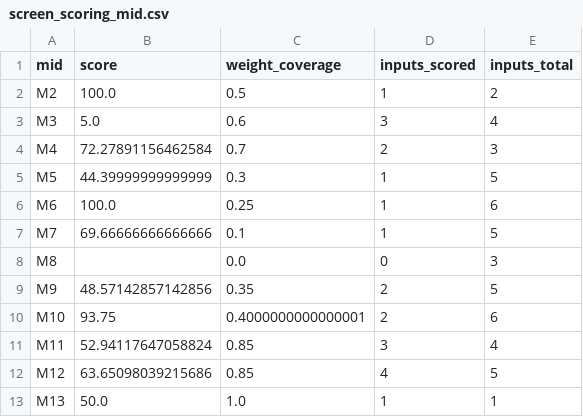
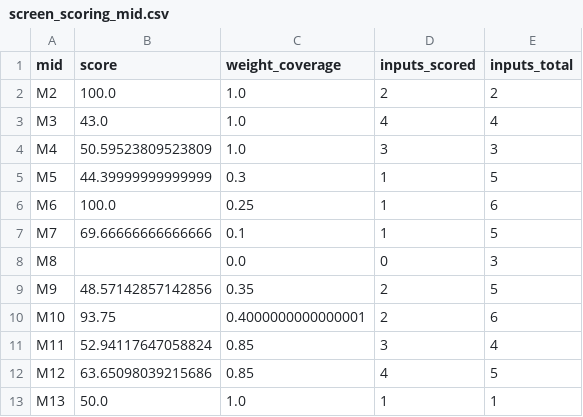
Before and after one commit to dhirajjain9/Sandbox---brand, a CSV file: runs/2026-11-25_cadlec/screen_scoring_mid.csv, drawn as a sheet.

```diff
--- a/runs/2026-11-25_cadlec/screen_scoring_mid.csv
+++ b/runs/2026-11-25_cadlec/screen_scoring_mid.csv
@@ -1,5 +1,5 @@
 mid,score,weight_coverage,inputs_scored,inputs_total
-M2,100.0,0.5,1,2
-M3,5.0,0.6,3,4
-M4,72.27891156462584,0.7,2,3
+M2,100.0,1.0,2,2
+M3,43.0,1.0,4,4
+M4,50.59523809523809,1.0,3,3
 M5,44.39999999999999,0.3,1,5
```
Also changed, not shown: runs/2026-11-25_cadlec/screen_scoring_inputs.csv, runs/2026-11-25_cadlec/screen_scoring_outputs.csv, 1 other file.
